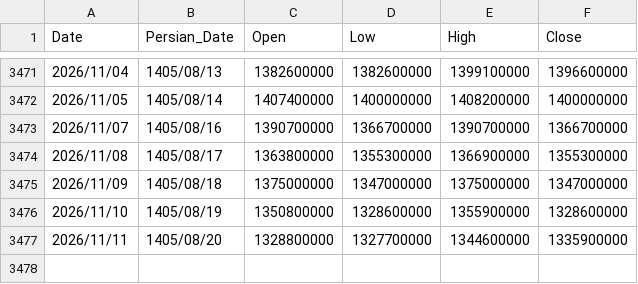
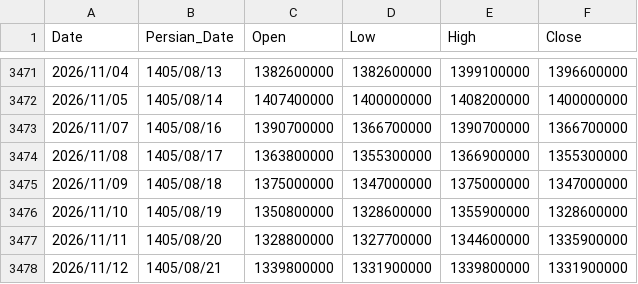
Before and after one commit to montajebii/Montala, a CSV file: assets/data/nim_price_history.csv, drawn as a sheet; only a part is shown, gaps mark what is left out.

```diff
--- a/assets/data/nim_price_history.csv
+++ b/assets/data/nim_price_history.csv
@@ -3477 +3477,2 @@ Date,Persian_Date,Open,Low,High,Close
 2026/11/11,1405/08/20,1328800000,1327700000,1344600000,1335900000
+2026/11/12,1405/08/21,1339800000,1331900000,1339800000,1331900000
```
Also changed, not shown: assets/data/rob_price_history.csv, assets/data/sekeb_price_history.csv.
